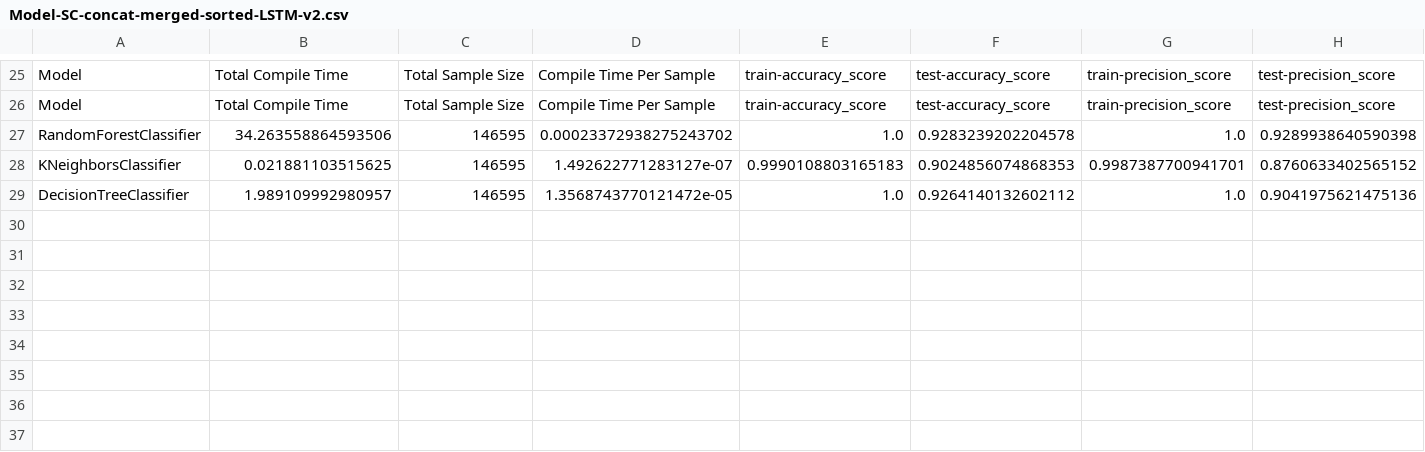
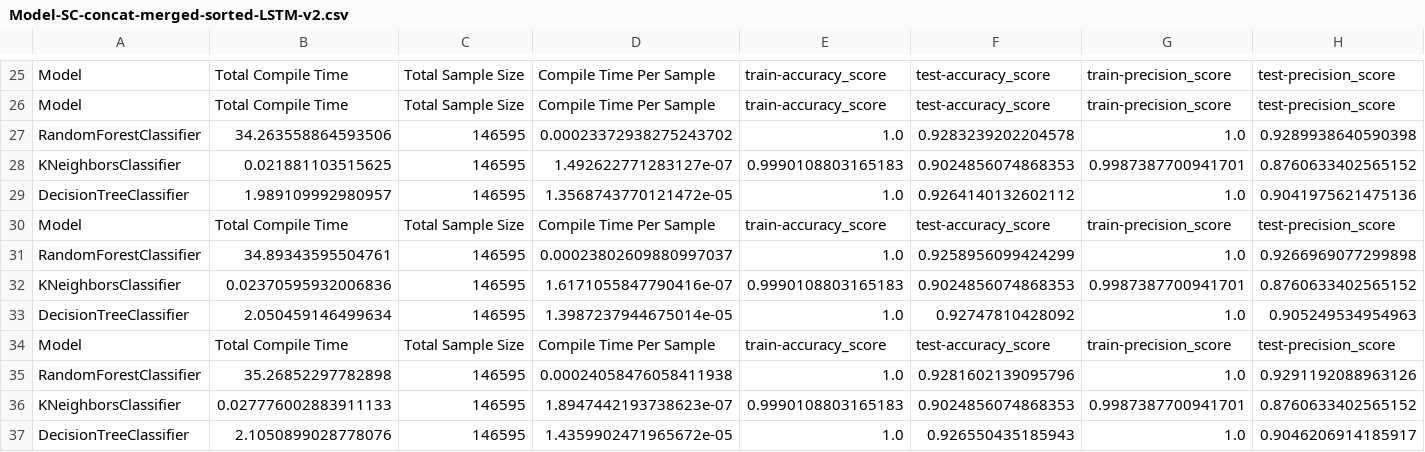
Before and after one commit to aaron777collins/ConnectedDrivingMachineLearningPipeline, a CSV file: Outputs/Output/Model-SC-concat-merged-sorted-LSTM-v2.csv, drawn as a sheet; only a part is shown, gaps mark what is left out; rows hold the shown columns only; the diff names each change by its address in the sheet, - before the commit and + after, or states it on an @@ line.

Commit message:
Modified for sorted data

```diff
--- a/Outputs/Output/Model-SC-concat-merged-sorted-LSTM-v2.csv
+++ b/Outputs/Output/Model-SC-concat-merged-sorted-LSTM-v2.csv
+row 30: Model | Total Compile Time | Total Sample Size | Compile Time Per Sample | train-accuracy_score | test-accuracy_score | train-precision_score | test-precision_score
+row 31: RandomForestClassifier | 34.89343595504761 | 146595 | 0.00023802609880997037 | 1.0 | 0.9258956099424299 | 1.0 | 0.9266969077299898
+row 32: KNeighborsClassifier | 0.02370595932006836 | 146595 | 1.6171055847790416e-07 | 0.9990108803165183 | 0.9024856074868353 | 0.9987387700941701 | 0.8760633402565152
+row 33: DecisionTreeClassifier | 2.050459146499634 | 146595 | 1.3987237944675014e-05 | 1.0 | 0.92747810428092 | 1.0 | 0.905249534954963
+row 34: Model | Total Compile Time | Total Sample Size | Compile Time Per Sample | train-accuracy_score | test-accuracy_score | train-precision_score | test-precision_score
+row 35: RandomForestClassifier | 35.26852297782898 | 146595 | 0.00024058476058411938 | 1.0 | 0.9281602139095796 | 1.0 | 0.9291192088963126
+row 36: KNeighborsClassifier | 0.027776002883911133 | 146595 | 1.8947442193738623e-07 | 0.9990108803165183 | 0.9024856074868353 | 0.9987387700941701 | 0.8760633402565152
+row 37: DecisionTreeClassifier | 2.1050899028778076 | 146595 | 1.4359902471965672e-05 | 1.0 | 0.926550435185943 | 1.0 | 0.9046206914185917
```
Also changed, not shown: 4 other files.
